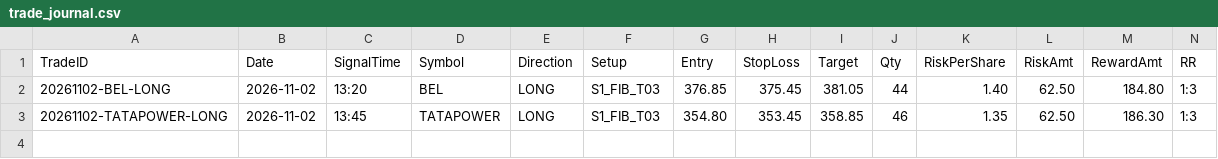
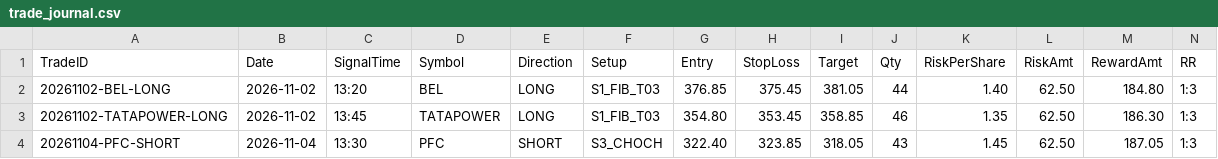
Before and after one commit to rahul007-pro/Intraday-1-3-Scanner, a CSV file: journal/trade_journal.csv, drawn as a sheet; only a part is shown; rows hold the shown columns only; the diff names each change by its address in the sheet, - before the commit and + after, or states it on an @@ line.

```diff
--- a/journal/trade_journal.csv
+++ b/journal/trade_journal.csv
+row 4: 20261104-PFC-SHORT | 2026-11-04 | 13:30 | PFC | SHORT | S3_CHOCH | 322.40 | 323.85 | 318.05 | 43 | 1.45 | 62.50 | 187.05 | 1:3
```
Also changed, not shown: 3 other files.
